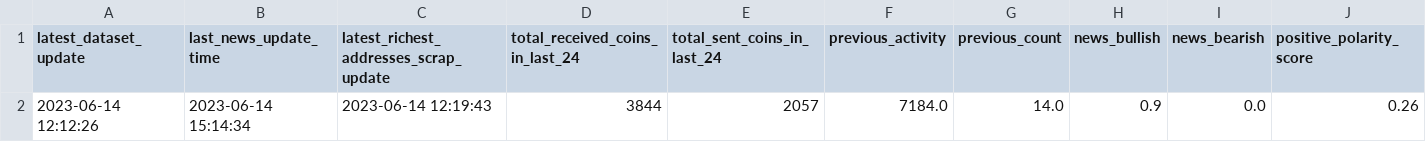
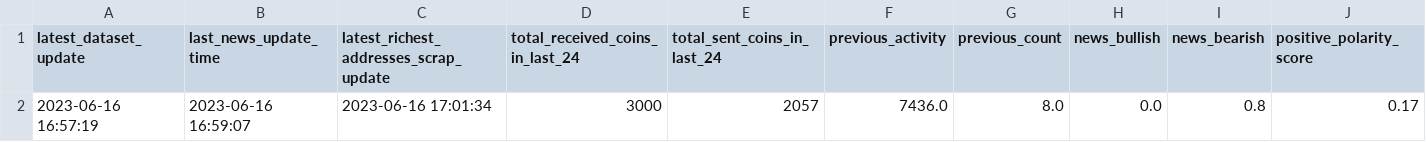
Before and after one commit to williamnordberg/adam_trader, a CSV file: data/latest_info_saved.csv, drawn as a sheet; only a part is shown; removed rows and columns are numbered as before the commit, all else as after; rows hold the shown columns only; the diff names each change by its address in the sheet, - before the commit and + after, or states it on an @@ line.

```diff
--- a/data/latest_info_saved.csv
+++ b/data/latest_info_saved.csv
-row 2: 2023-06-14 12:12:26 | 2023-06-14 15:14:34 | 2023-06-14 12:19:43 | 3844 | 2057 | 7184.0 | 14.0 | 0.9 | 0.0 | 0.26
+row 2: 2023-06-16 16:57:19 | 2023-06-16 16:59:07 | 2023-06-16 17:01:34 | 3000 | 2057 | 7436.0 | 8.0 | 0.0 | 0.8 | 0.17
```
Also changed, not shown: data/bitcoin_rich_list2000.csv, data/database.csv, 8 other files.
